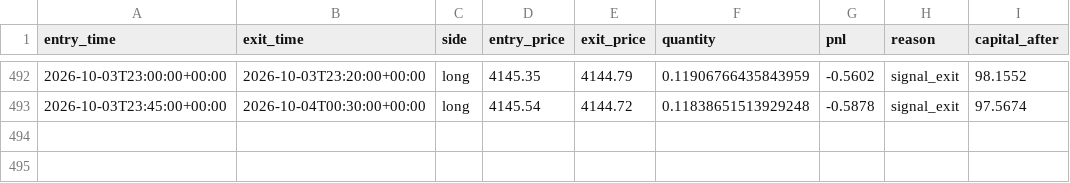
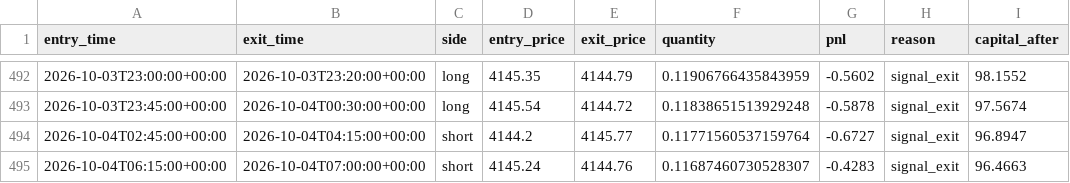
Before and after one commit to laluyadavreturn-dotcom/XAUUSDT-paper-bot, a CSV file: xauusdt_paper_trades.csv, drawn as a sheet; only a part is shown, gaps mark what is left out.

```diff
--- a/xauusdt_paper_trades.csv
+++ b/xauusdt_paper_trades.csv
@@ -493 +493,3 @@ entry_time,exit_time,side,entry_price,exit_price,quantity,pnl,reason,capital_aft
 2026-10-03T23:45:00+00:00,2026-10-04T00:30:00+00:00,long,4145.54,4144.72,0.11838651513929248,-0.5878,signal_exit,97.5674
+2026-10-04T02:45:00+00:00,2026-10-04T04:15:00+00:00,short,4144.2,4145.77,0.11771560537159764,-0.6727,signal_exit,96.8947
+2026-10-04T06:15:00+00:00,2026-10-04T07:00:00+00:00,short,4145.24,4144.76,0.11687460730528307,-0.4283,signal_exit,96.4663
```
Also changed, not shown: 1 other file.
